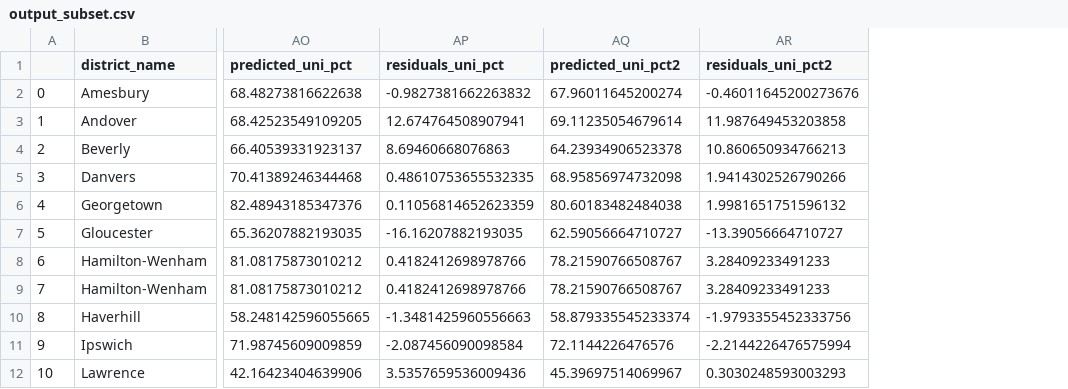
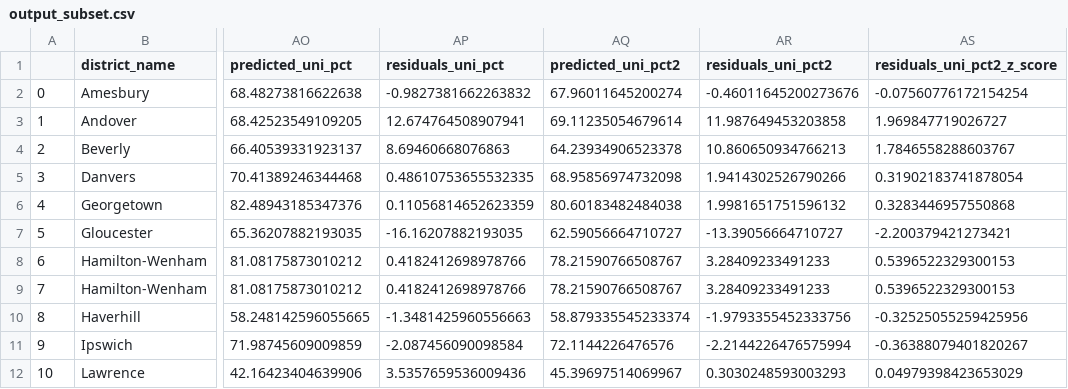
Before and after one commit to code4journalism/regressions-pre-pitch-semerriam, a CSV file: output_subset.csv, drawn as a sheet; only a part is shown, gaps mark what is left out; the diff names each change by its address in the sheet, - before the commit and + after, or states it on an @@ line.

```diff
--- a/output_subset.csv
+++ b/output_subset.csv
+column AS (residuals_uni_pct2_z_score), rows 2-12: -0.07560776172154254 | 1.969847719026727 | 1.7846558288603767 | 0.31902183741878054 | 0.3283446957550868 | -2.200379421273421 | 0.5396522329300153 | 0.5396522329300153 | -0.32525055259425956 | -0.36388079401820267 | 0.04979398423653029
```
Also changed, not shown: 1 other file.
